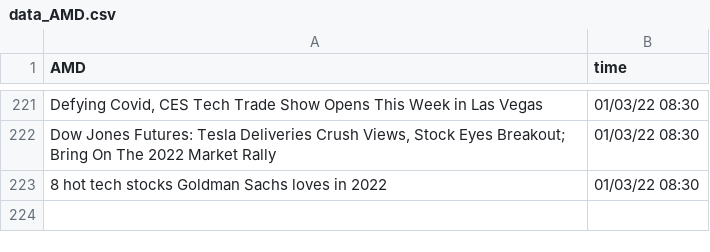
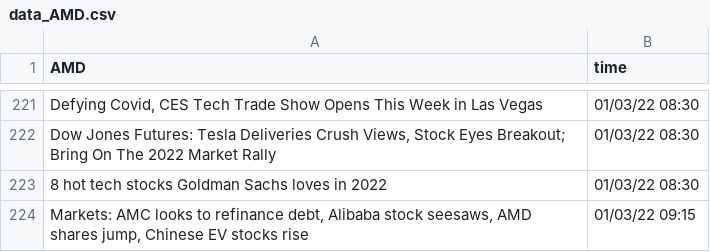
Before and after one commit to SophieLiuYQ/HeterogeneousComputing, a CSV file: data_AMD.csv, drawn as a sheet; only a part is shown, gaps mark what is left out; the diff names each change by its address in the sheet, - before the commit and + after, or states it on an @@ line.

```diff
--- a/data_AMD.csv
+++ b/data_AMD.csv
+row 224: Markets: AMC looks to refinance debt, Alibaba stock seesaws, AMD shares jump, Chinese EV stocks rise | 01/03/22 09:15
```
Also changed, not shown: data_FB.csv, price_AAPL.csv, 7 other files.
